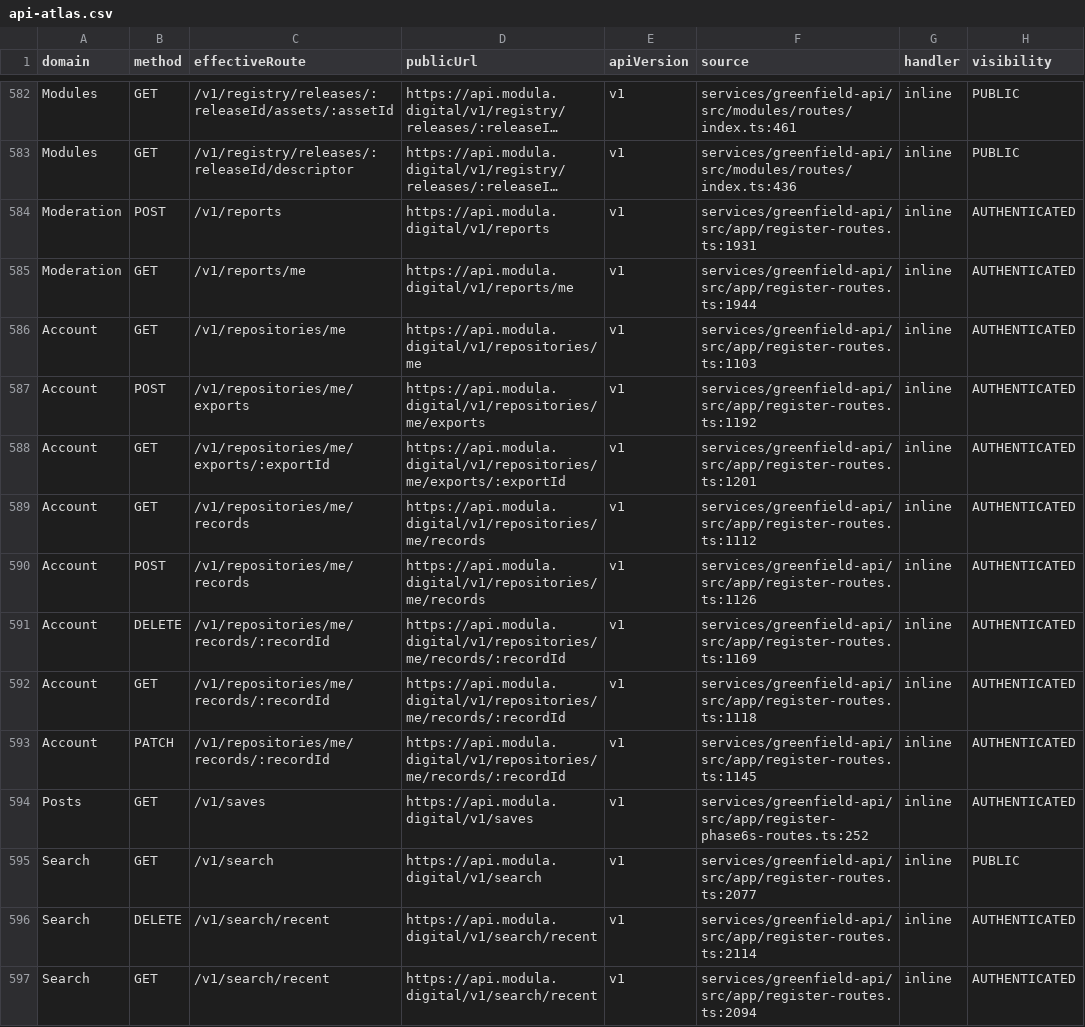
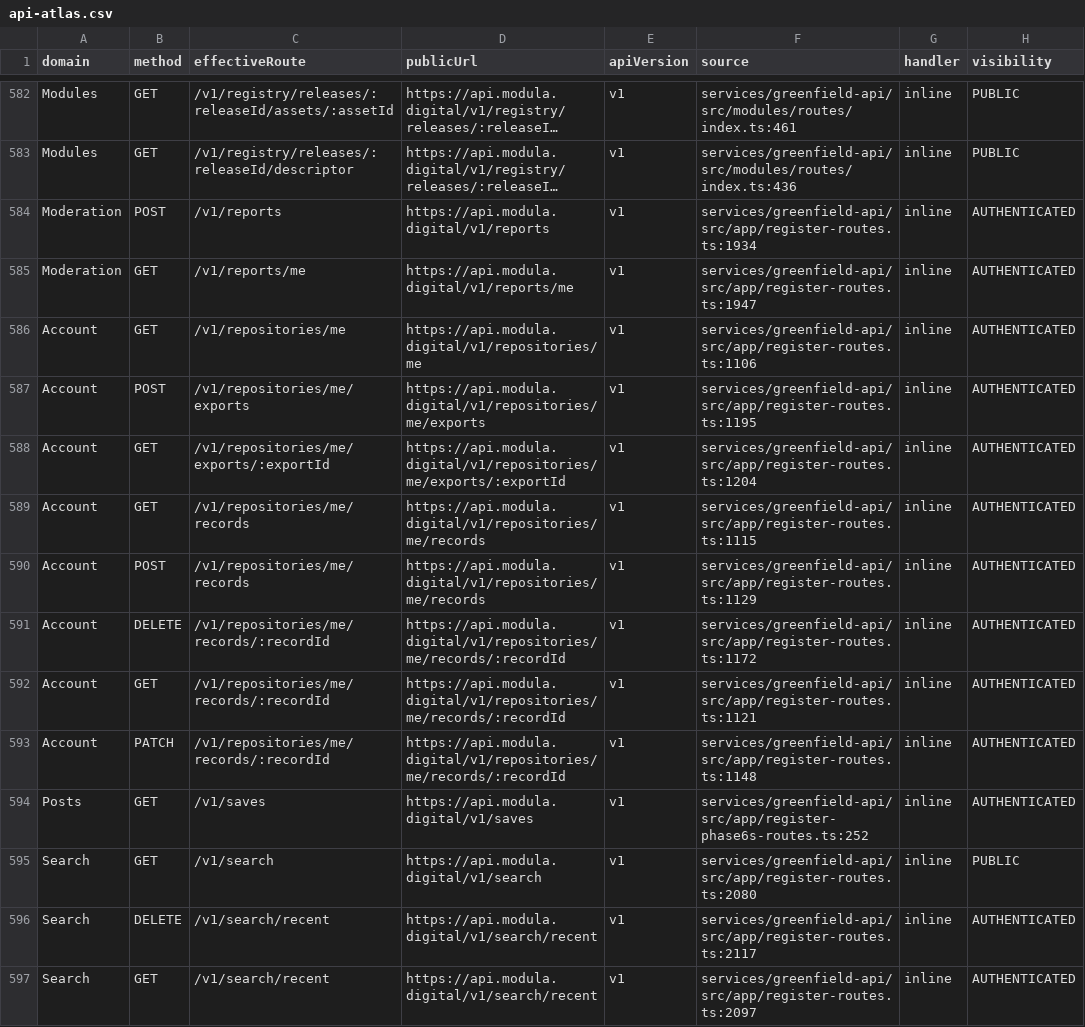
Before and after one commit to modula-mod/modula-latest, a CSV file: docs/audits/api-atlas-01/api-atlas.csv, drawn as a sheet; only a part is shown, gaps mark what is left out; long unchanged cells end in …; the diff covers the shown part only; the diff names each change by its address in the sheet, - before the commit and + after, or states it on an @@ line.

```diff
--- a/docs/audits/api-atlas-01/api-atlas.csv
+++ b/docs/audits/api-atlas-01/api-atlas.csv
-F584 (source): services/greenfield-api/src/app/register-routes.ts:1931
+F584 (source): services/greenfield-api/src/app/register-routes.ts:1934
-F585 (source): services/greenfield-api/src/app/register-routes.ts:1944
+F585 (source): services/greenfield-api/src/app/register-routes.ts:1947
-F586 (source): services/greenfield-api/src/app/register-routes.ts:1103
+F586 (source): services/greenfield-api/src/app/register-routes.ts:1106
-F587 (source): services/greenfield-api/src/app/register-routes.ts:1192
+F587 (source): services/greenfield-api/src/app/register-routes.ts:1195
-F588 (source): services/greenfield-api/src/app/register-routes.ts:1201
+F588 (source): services/greenfield-api/src/app/register-routes.ts:1204
-F589 (source): services/greenfield-api/src/app/register-routes.ts:1112
+F589 (source): services/greenfield-api/src/app/register-routes.ts:1115
-F590 (source): services/greenfield-api/src/app/register-routes.ts:1126
+F590 (source): services/greenfield-api/src/app/register-routes.ts:1129
-F591 (source): services/greenfield-api/src/app/register-routes.ts:1169
+F591 (source): services/greenfield-api/src/app/register-routes.ts:1172
-F592 (source): services/greenfield-api/src/app/register-routes.ts:1118
+F592 (source): services/greenfield-api/src/app/register-routes.ts:1121
-F593 (source): services/greenfield-api/src/app/register-routes.ts:1145
+F593 (source): services/greenfield-api/src/app/register-routes.ts:1148
-F595 (source): services/greenfield-api/src/app/register-routes.ts:2077
+F595 (source): services/greenfield-api/src/app/register-routes.ts:2080
-F596 (source): services/greenfield-api/src/app/register-routes.ts:2114
+F596 (source): services/greenfield-api/src/app/register-routes.ts:2117
-F597 (source): services/greenfield-api/src/app/register-routes.ts:2094
+F597 (source): services/greenfield-api/src/app/register-routes.ts:2097
```
Also changed, not shown: 158 edited cells elsewhere in this file, 8 other files.
